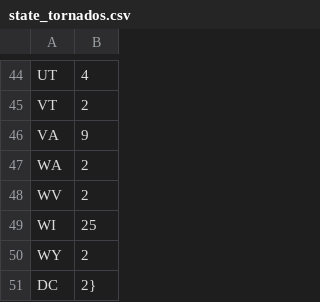
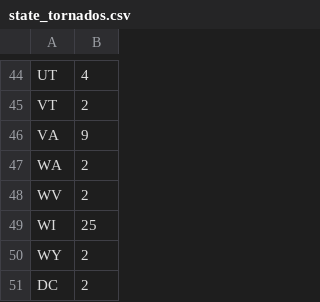
Before and after one commit to dudleymoore1/juypternotebooks, a CSV file: state_tornados.csv, drawn as a sheet; only a part is shown, gaps mark what is left out.

Commit message:
Add files via upload

```diff
--- a/state_tornados.csv
+++ b/state_tornados.csv
@@ -50,2 +50,2 @@ WI,25
 WY,2
-DC,2}
+DC,2
```
